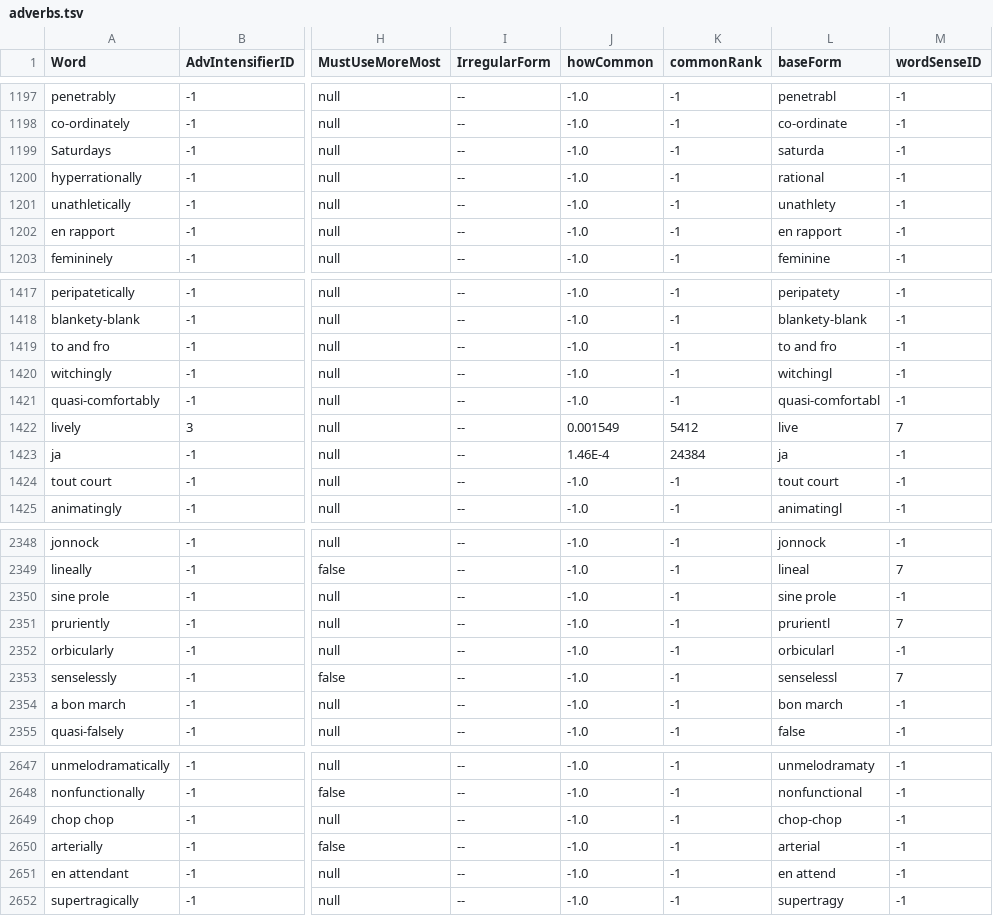
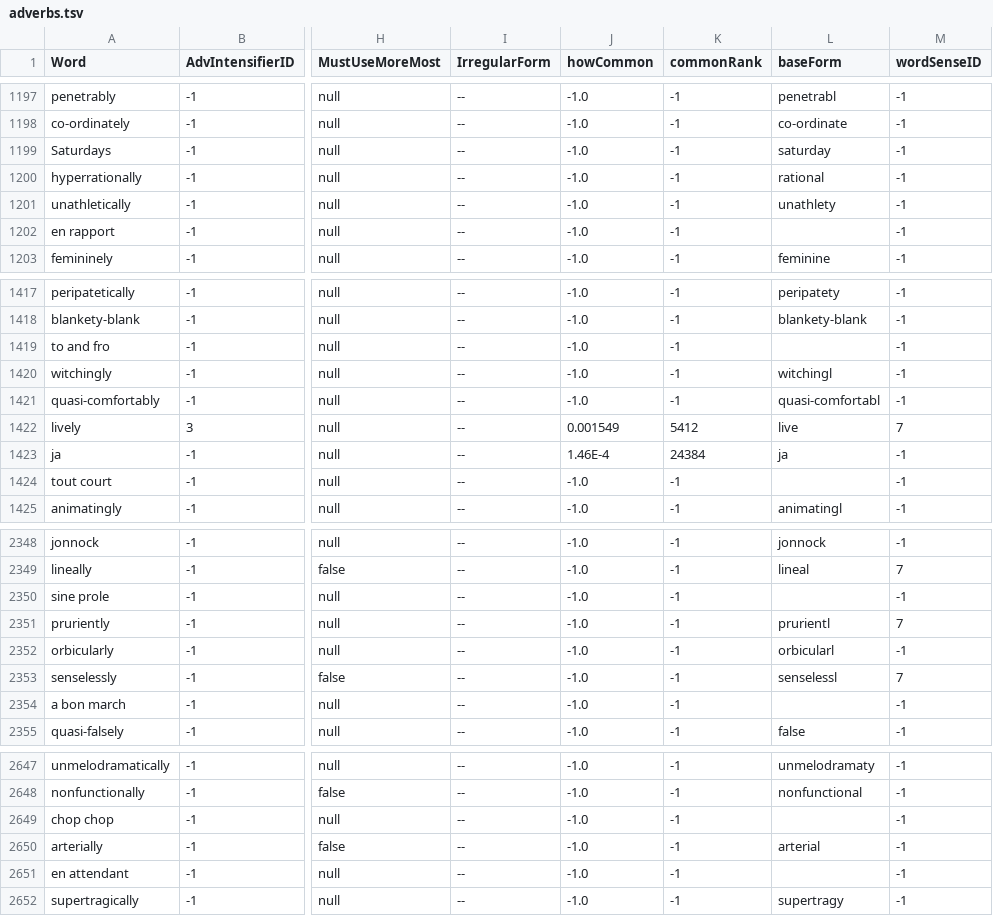
Before and after one commit to ToddSandberg/Dictionary, a TSV file: outputs/adverbs.tsv, drawn as a sheet; only a part is shown, gaps mark what is left out; the diff covers the shown part only; the diff names each change by its address in the sheet, - before the commit and + after, or states it on an @@ line.

```diff
--- a/outputs/adverbs.tsv
+++ b/outputs/adverbs.tsv
-L1199 (baseForm): saturda
+L1199 (baseForm): saturday
-L1202 (baseForm): en rapport
+L1202 (baseForm): (empty)
-L1419 (baseForm): to and fro
+L1419 (baseForm): (empty)
-L1424 (baseForm): tout court
+L1424 (baseForm): (empty)
-L2350 (baseForm): sine prole
+L2350 (baseForm): (empty)
-L2354 (baseForm): bon march
+L2354 (baseForm): (empty)
-L2649 (baseForm): chop-chop
+L2649 (baseForm): (empty)
-L2651 (baseForm): en attend
+L2651 (baseForm): (empty)
```
Also changed, not shown: 186 edited cells elsewhere in this file, 36 other files.
